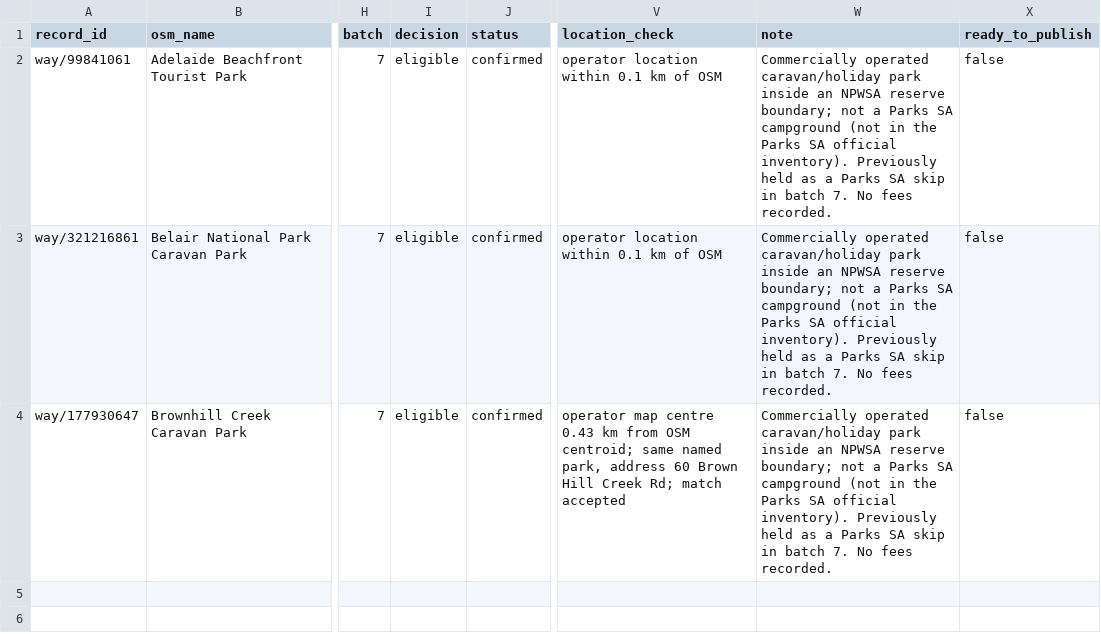
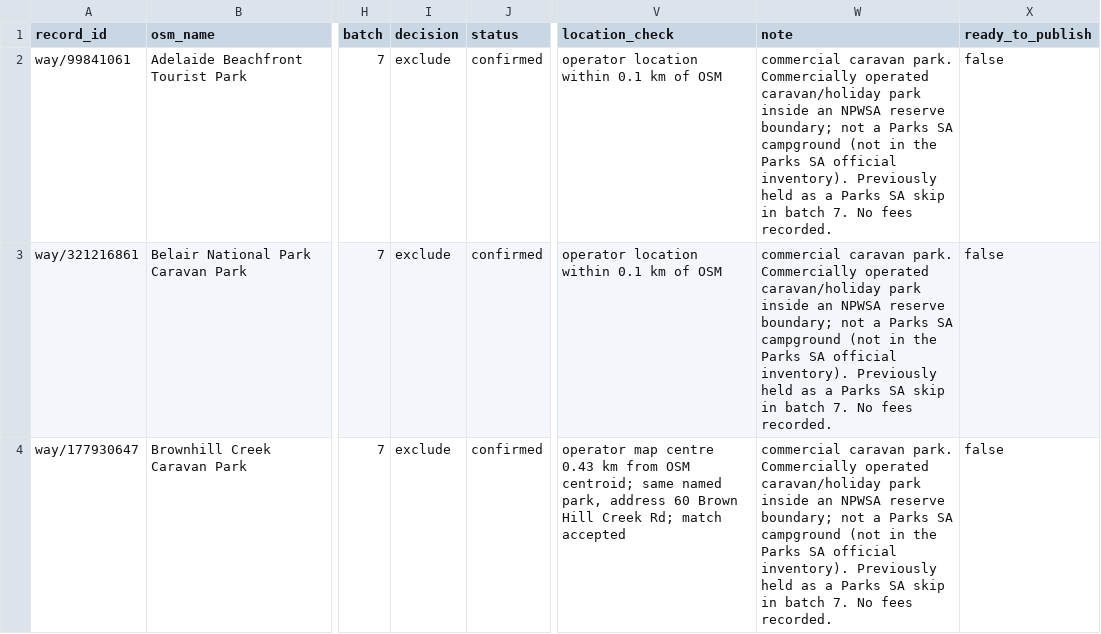
Before and after one commit to nevillesouth-hue/campconditions, a CSV file: data/act-sa/inventory/sa-commercial-in-reserve.csv, drawn as a sheet; only a part is shown, gaps mark what is left out; the diff names each change by its address in the sheet, - before the commit and + after, or states it on an @@ line.

```diff
--- a/data/act-sa/inventory/sa-commercial-in-reserve.csv
+++ b/data/act-sa/inventory/sa-commercial-in-reserve.csv
-I2:I4 (decision): eligible
+I2:I4 (decision): exclude
-W2:W4 (note): Commercially operated…
+W2:W4 (note): commercial caravan park. Commercially operated…
```
Also changed, not shown: 5 other files.
